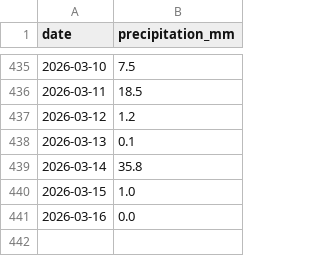
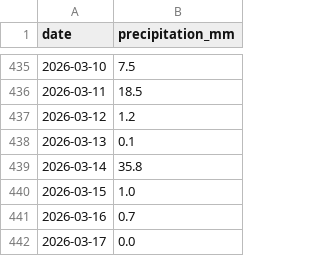
Before and after one commit to jura39bot/morez-meteo, a CSV file: data/precipitation.csv, drawn as a sheet; only a part is shown, gaps mark what is left out.

Commit message:
data: précipitations 2026-03-17

```diff
--- a/data/precipitation.csv
+++ b/data/precipitation.csv
@@ -440,2 +440,3 @@ date,precipitation_mm
 2026-03-15,1.0
-2026-03-16,0.0
+2026-03-16,0.7
+2026-03-17,0.0
```
Also changed, not shown: 3 other files.
